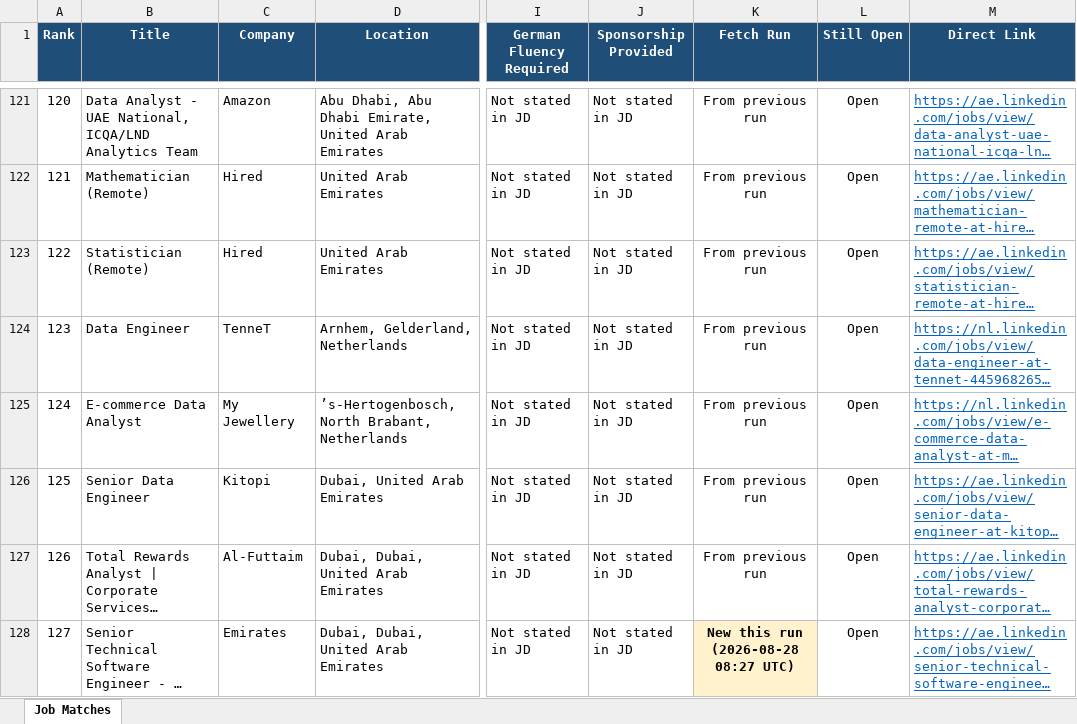
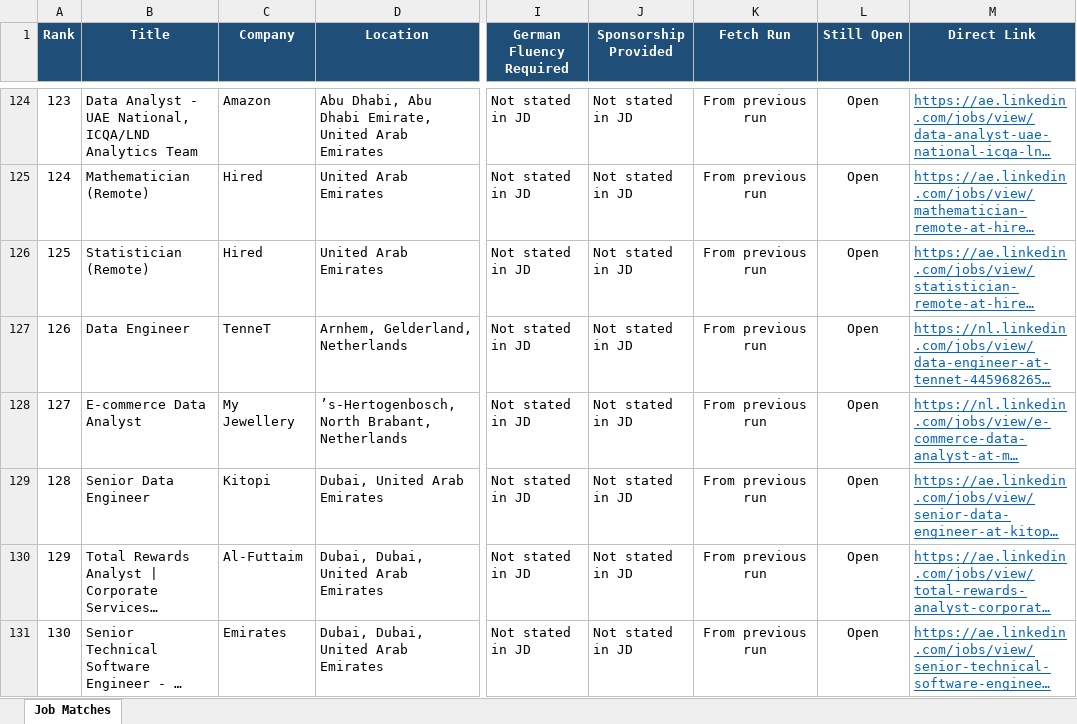
Before and after one commit to apoorvparmar007/job-tracker, an Excel workbook: data/job_matches.xlsx, sheet Job Matches, drawn as a sheet; only a part is shown, gaps mark what is left out; long unchanged cells end in …; values as stored, in another font and other column widths than the file's, no borders; addresses are those after the commit; the diff covers the shown part only; the diff names each change by its address in the sheet, - before the commit and + after, or states it on an @@ line.

```diff
--- a/data/job_matches.xlsx (sheet Job Matches)
+++ b/data/job_matches.xlsx (sheet Job Matches)
@@ column A (Rank) renumbered between rows 3 and 182 @@
-K131 (Fetch Run): New this run (2026-08-28 08:27 UTC)
+K131 (Fetch Run): From previous run
@@ K131 fill: #FFF2CC → none, bold: on → off @@
```
Also changed, not shown: 14 added rows, 1 removed row, 5 edited cells and cell formats elsewhere in this sheet, 1 other file.
